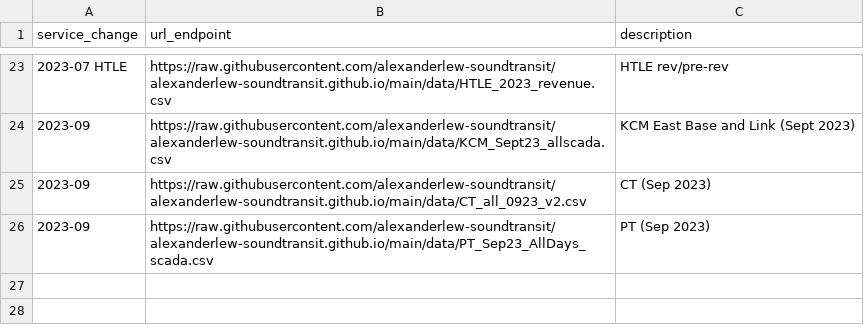
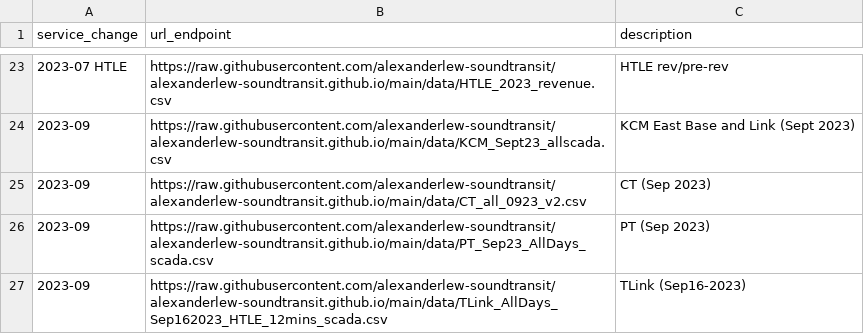
Before and after one commit to alexanderlew-soundtransit/alexanderlew-soundtransit.github.io, a CSV file: data/configDataEndpoints.csv, drawn as a sheet; only a part is shown, gaps mark what is left out; the diff names each change by its address in the sheet, - before the commit and + after, or states it on an @@ line.

Commit message:
Update configDataEndpoints.csv
Added new TLink 12 min headway schedule

```diff
--- a/data/configDataEndpoints.csv
+++ b/data/configDataEndpoints.csv
+row 27: 2023-09 | https://raw.githubusercontent.com/alexanderlew-soundtransit/alexanderlew-soundtransit.github.io/main/data/TLink_AllDays_Sep162023_HTLE_12mins_scada.csv | TLink (Sep16-2023)
```
